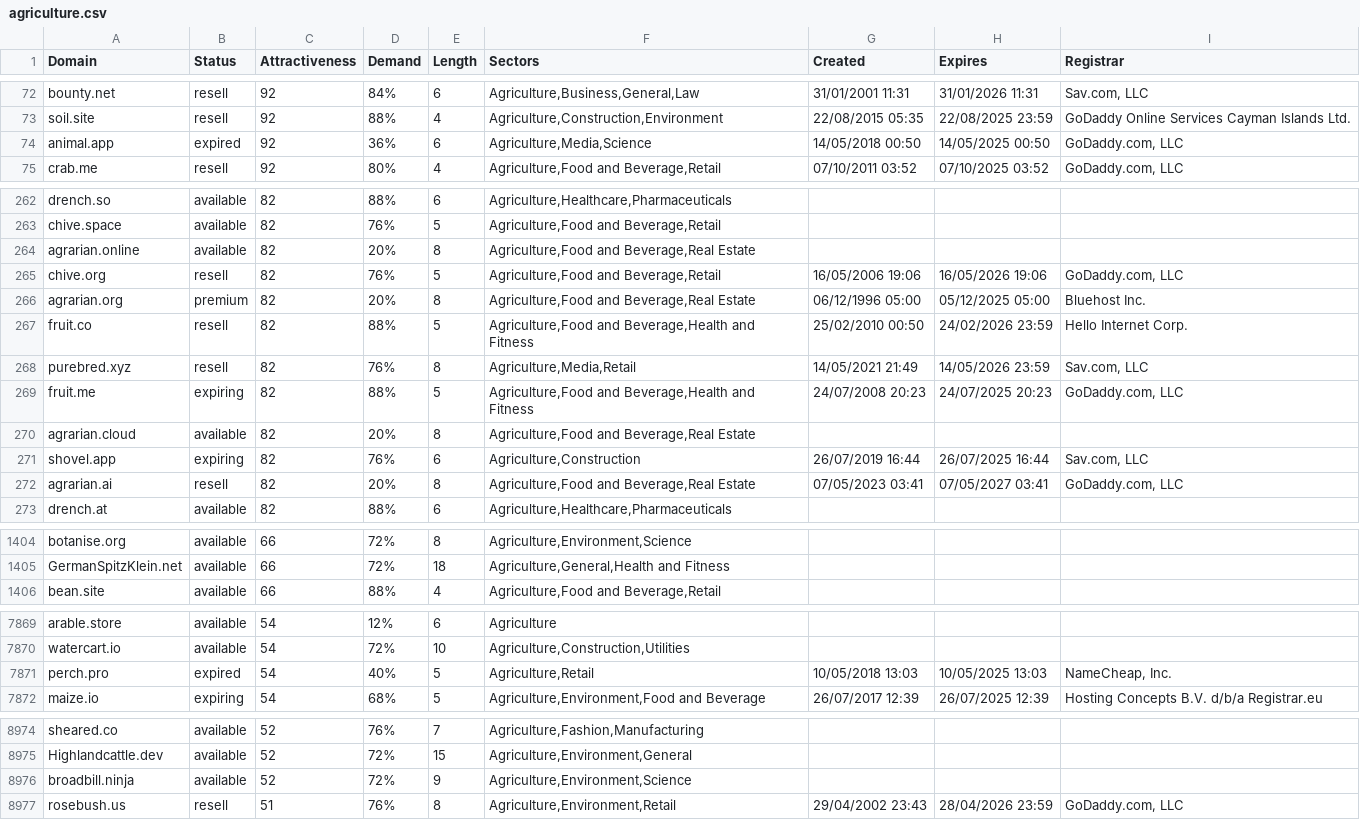
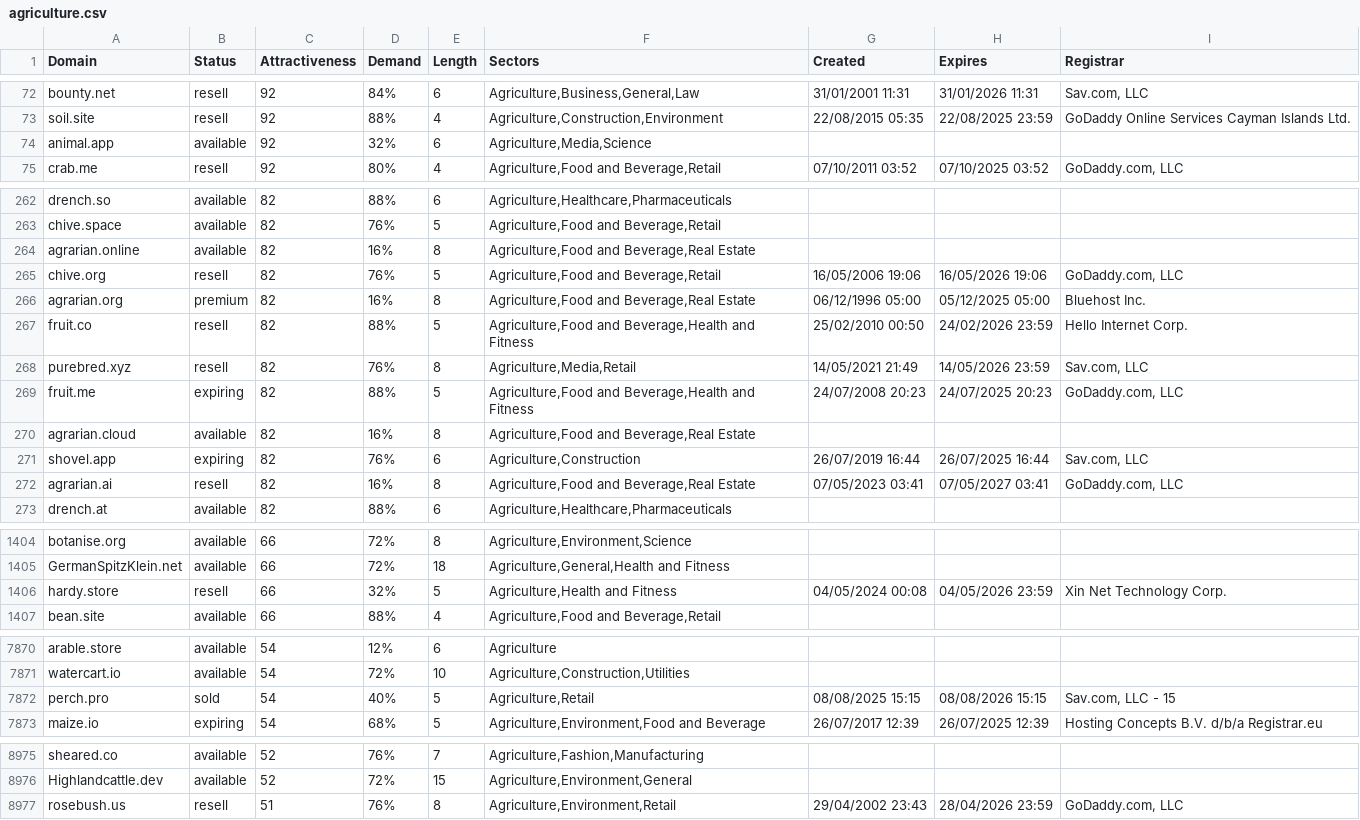
Before and after one commit to UniqueDomains/agriculture-oneword-domains, a CSV file: agriculture.csv, drawn as a sheet; only a part is shown, gaps mark what is left out; the diff covers the shown part only.

Commit message:
Domains update

```diff
--- a/agriculture.csv
+++ b/agriculture.csv
@@ -73,3 +73,3 @@ bounty.net,resell,92,84%,6,"Agriculture,Business,General,Law",31/01/2001 11:31,3
 soil.site,resell,92,88%,4,"Agriculture,Construction,Environment",22/08/2015 05:35,22/08/2025 23:59,GoDaddy Online Services Cayman Islands Ltd.
-animal.app,expired,92,36%,6,"Agriculture,Media,Science",14/05/2018 00:50,14/05/2025 00:50,"GoDaddy.com, LLC"
+animal.app,available,92,32%,6,"Agriculture,Media,Science",,,
 crab.me,resell,92,80%,4,"Agriculture,Food and Beverage,Retail",07/10/2011 03:52,07/10/2025 03:52,"GoDaddy.com, LLC"
@@ -263,5 +263,5 @@ drench.so,available,82,88%,6,"Agriculture,Healthcare,Pharmaceuticals",,,
 chive.space,available,82,76%,5,"Agriculture,Food and Beverage,Retail",,,
-agrarian.online,available,82,20%,8,"Agriculture,Food and Beverage,Real Estate",,,
+agrarian.online,available,82,16%,8,"Agriculture,Food and Beverage,Real Estate",,,
 chive.org,resell,82,76%,5,"Agriculture,Food and Beverage,Retail",16/05/2006 19:06,16/05/2026 19:06,"GoDaddy.com, LLC"
-agrarian.org,premium,82,20%,8,"Agriculture,Food and Beverage,Real Estate",06/12/1996 05:00,05/12/2025 05:00,Bluehost Inc.
+agrarian.org,premium,82,16%,8,"Agriculture,Food and Beverage,Real Estate",06/12/1996 05:00,05/12/2025 05:00,Bluehost Inc.
 fruit.co,resell,82,88%,5,"Agriculture,Food and Beverage,Health and Fitness",25/02/2010 00:50,24/02/2026 23:59,Hello Internet Corp.
@@ -269,5 +269,5 @@ purebred.xyz,resell,82,76%,8,"Agriculture,Media,Retail",14/05/2021 21:49,14/05/2
 fruit.me,expiring,82,88%,5,"Agriculture,Food and Beverage,Health and Fitness",24/07/2008 20:23,24/07/2025 20:23,"GoDaddy.com, LLC"
-agrarian.cloud,available,82,20%,8,"Agriculture,Food and Beverage,Real Estate",,,
+agrarian.cloud,available,82,16%,8,"Agriculture,Food and Beverage,Real Estate",,,
 shovel.app,expiring,82,76%,6,"Agriculture,Construction",26/07/2019 16:44,26/07/2025 16:44,"Sav.com, LLC"
-agrarian.ai,resell,82,20%,8,"Agriculture,Food and Beverage,Real Estate",07/05/2023 03:41,07/05/2027 03:41,"GoDaddy.com, LLC"
+agrarian.ai,resell,82,16%,8,"Agriculture,Food and Beverage,Real Estate",07/05/2023 03:41,07/05/2027 03:41,"GoDaddy.com, LLC"
 drench.at,available,82,88%,6,"Agriculture,Healthcare,Pharmaceuticals",,,
@@ -1405,2 +1405,3 @@ botanise.org,available,66,72%,8,"Agriculture,Environment,Science",,,
 GermanSpitzKlein.net,available,66,72%,18,"Agriculture,General,Health and Fitness",,,
+hardy.store,resell,66,32%,5,"Agriculture,Health and Fitness",04/05/2024 00:08,04/05/2026 23:59,Xin Net Technology Corp.
 bean.site,available,66,88%,4,"Agriculture,Food and Beverage,Retail",,,
@@ -7870,3 +7871,3 @@ arable.store,available,54,12%,6,Agriculture,,,
 watercart.io,available,54,72%,10,"Agriculture,Construction,Utilities",,,
-perch.pro,expired,54,40%,5,"Agriculture,Retail",10/05/2018 13:03,10/05/2025 13:03,"NameCheap, Inc."
+perch.pro,sold,54,40%,5,"Agriculture,Retail",08/08/2025 15:15,08/08/2026 15:15,"Sav.com, LLC - 15"
 maize.io,expiring,54,68%,5,"Agriculture,Environment,Food and Beverage",26/07/2017 12:39,26/07/2025 12:39,Hosting Concepts B.V. d/b/a Registrar.eu
@@ -8975,3 +8976,2 @@ sheared.co,available,52,76%,7,"Agriculture,Fashion,Manufacturing",,,
 Highlandcattle.dev,available,52,72%,15,"Agriculture,Environment,General",,,
-broadbill.ninja,available,52,72%,9,"Agriculture,Environment,Science",,,
 rosebush.us,resell,51,76%,8,"Agriculture,Environment,Retail",29/04/2002 23:43,28/04/2026 23:59,"GoDaddy.com, LLC"
```
Also changed, not shown: 51 edited cells elsewhere in this file, 2 other files.
